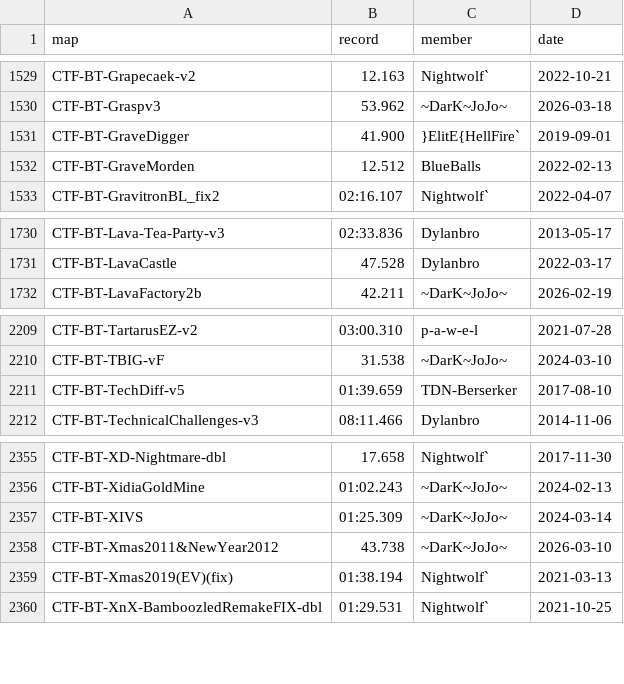
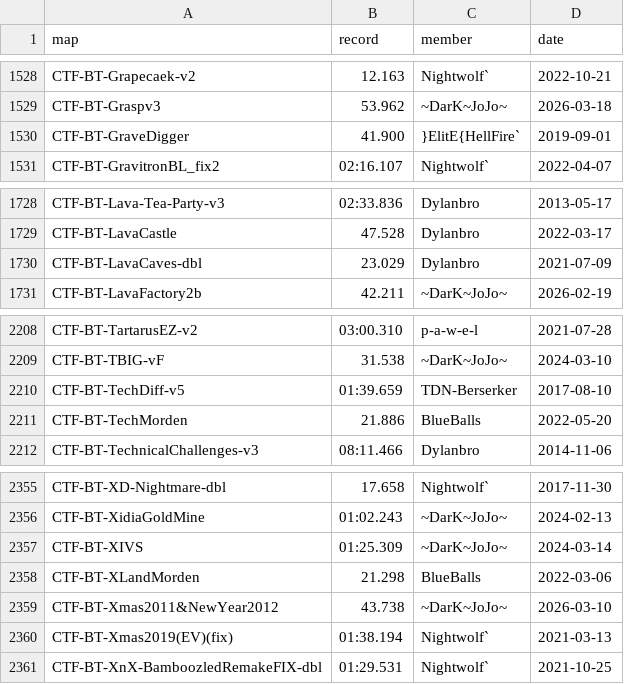
Before and after one commit to UT-BT/utbt_i4g_tracker_frontend, a CSV file: resources/data/no_utbt_i4g_records.csv, drawn as a sheet; only a part is shown, gaps mark what is left out; removed rows and columns are numbered as before the commit, all else as after; the diff covers the shown part only; the diff names each change by its address in the sheet, - before the commit and + after, or states it on an @@ line.

```diff
--- a/resources/data/no_utbt_i4g_records.csv
+++ b/resources/data/no_utbt_i4g_records.csv
-row 1532: CTF-BT-GraveMorden | 12.512 | BlueBalls | 2022-02-13
+row 1730: CTF-BT-LavaCaves-dbl | 23.029 | Dylanbro | 2021-07-09
+row 2211: CTF-BT-TechMorden | 21.886 | BlueBalls | 2022-05-20
+row 2358: CTF-BT-XLandMorden | 21.298 | BlueBalls | 2022-03-06
```
Also changed, not shown: 2 added rows and 3 removed rows elsewhere in this file, resources/data/run_metadata.csv.
